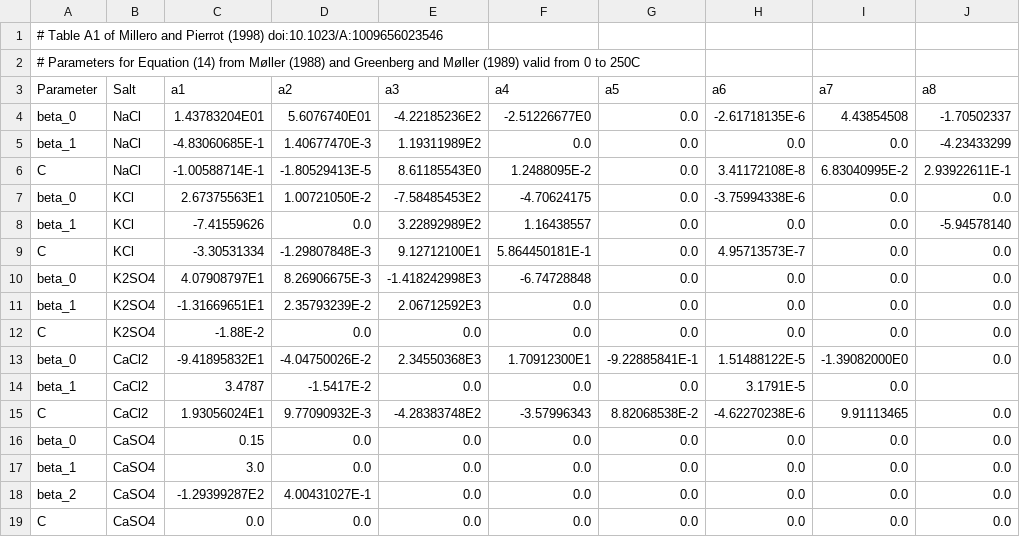
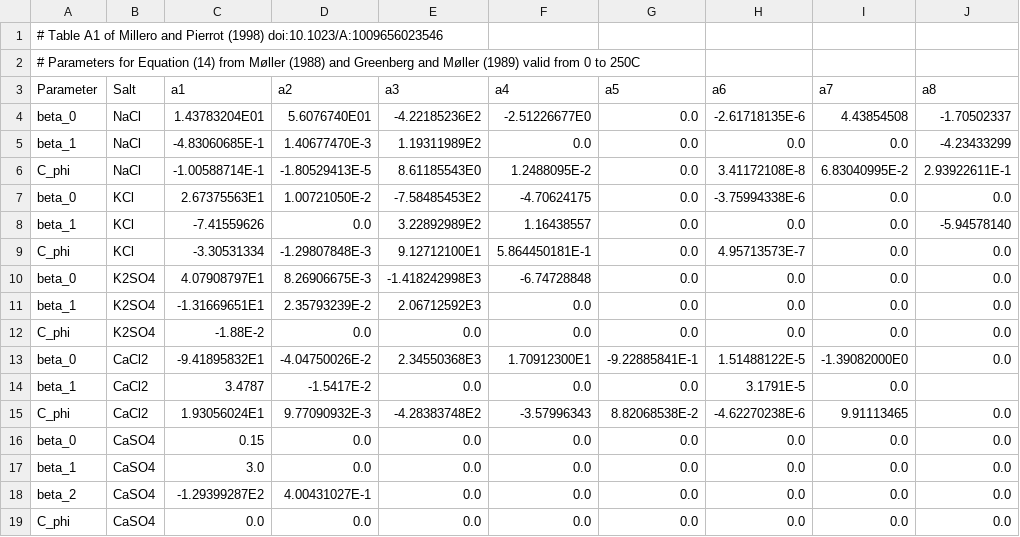
Before and after one commit to oscarbranson/cbsyst, a CSV file: cbsyst/MyAMI/parameters/TabA1.csv, drawn as a sheet.

Commit message:
phew more Pitzer tables

```diff
--- a/cbsyst/MyAMI/parameters/TabA1.csv
+++ b/cbsyst/MyAMI/parameters/TabA1.csv
@@ -5,12 +5,12 @@ beta_0,NaCl,1.43783204E01,5.6076740E01,-4.22185236E2,-2.51226677E0,0.0,-2.617181
 beta_1,NaCl,-4.83060685E-1,1.40677470E-3,1.19311989E2,0.0,0.0,0.0,0.0,-4.23433299
-C,NaCl,-1.00588714E-1,-1.80529413E-5,8.61185543E0,1.2488095E-2,0.0,3.41172108E-8,6.83040995E-2,2.93922611E-1
+C_phi,NaCl,-1.00588714E-1,-1.80529413E-5,8.61185543E0,1.2488095E-2,0.0,3.41172108E-8,6.83040995E-2,2.93922611E-1
 beta_0,KCl,2.67375563E1,1.00721050E-2,-7.58485453E2,-4.70624175,0.0,-3.75994338E-6,0.0,0.0
 beta_1,KCl,-7.41559626,0.0,3.22892989E2,1.16438557,0.0,0.0,0.0,-5.94578140
-C,KCl,-3.30531334,-1.29807848E-3,9.12712100E1,5.864450181E-1,0.0,4.95713573E-7,0.0,0.0
+C_phi,KCl,-3.30531334,-1.29807848E-3,9.12712100E1,5.864450181E-1,0.0,4.95713573E-7,0.0,0.0
 beta_0,K2SO4,4.07908797E1,8.26906675E-3,-1.418242998E3,-6.74728848,0.0,0.0,0.0,0.0
 beta_1,K2SO4,-1.31669651E1,2.35793239E-2,2.06712592E3,0.0,0.0,0.0,0.0,0.0
-C,K2SO4,-1.88E-2,0.0,0.0,0.0,0.0,0.0,0.0,0.0
+C_phi,K2SO4,-1.88E-2,0.0,0.0,0.0,0.0,0.0,0.0,0.0
 beta_0,CaCl2,-9.41895832E1,-4.04750026E-2,2.34550368E3,1.70912300E1,-9.22885841E-1,1.51488122E-5,-1.39082000E0,0.0
 beta_1,CaCl2,3.4787,-1.5417E-2,0.0,0.0,0.0,3.1791E-5,0.0,
-C,CaCl2,1.93056024E1,9.77090932E-3,-4.28383748E2,-3.57996343,8.82068538E-2,-4.62270238E-6,9.91113465,0.0
+C_phi,CaCl2,1.93056024E1,9.77090932E-3,-4.28383748E2,-3.57996343,8.82068538E-2,-4.62270238E-6,9.91113465,0.0
 beta_0,CaSO4,0.15,0.0,0.0,0.0,0.0,0.0,0.0,0.0
@@ -18,2 +18,2 @@ beta_1,CaSO4,3.0,0.0,0.0,0.0,0.0,0.0,0.0,0.0
 beta_2,CaSO4,-1.29399287E2,4.00431027E-1,0.0,0.0,0.0,0.0,0.0,0.0
-C,CaSO4,0.0,0.0,0.0,0.0,0.0,0.0,0.0,0.0
+C_phi,CaSO4,0.0,0.0,0.0,0.0,0.0,0.0,0.0,0.0
```
Also changed, not shown: 3 other files.
